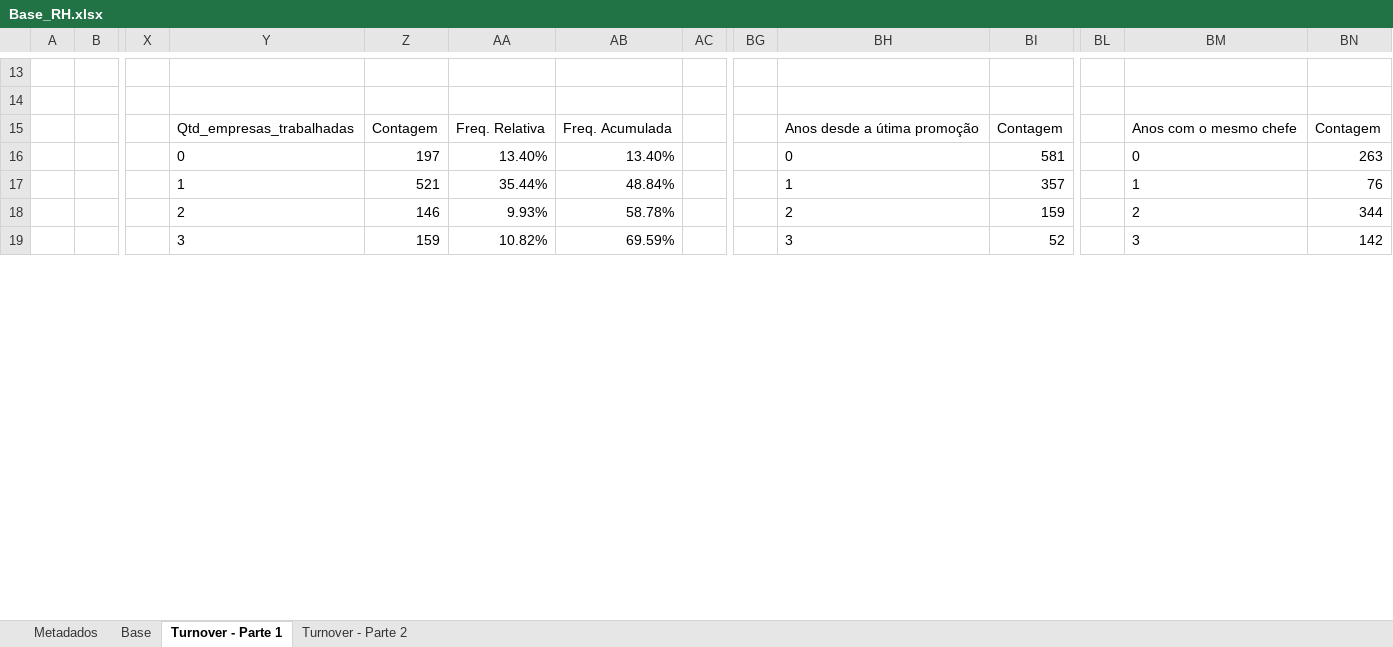
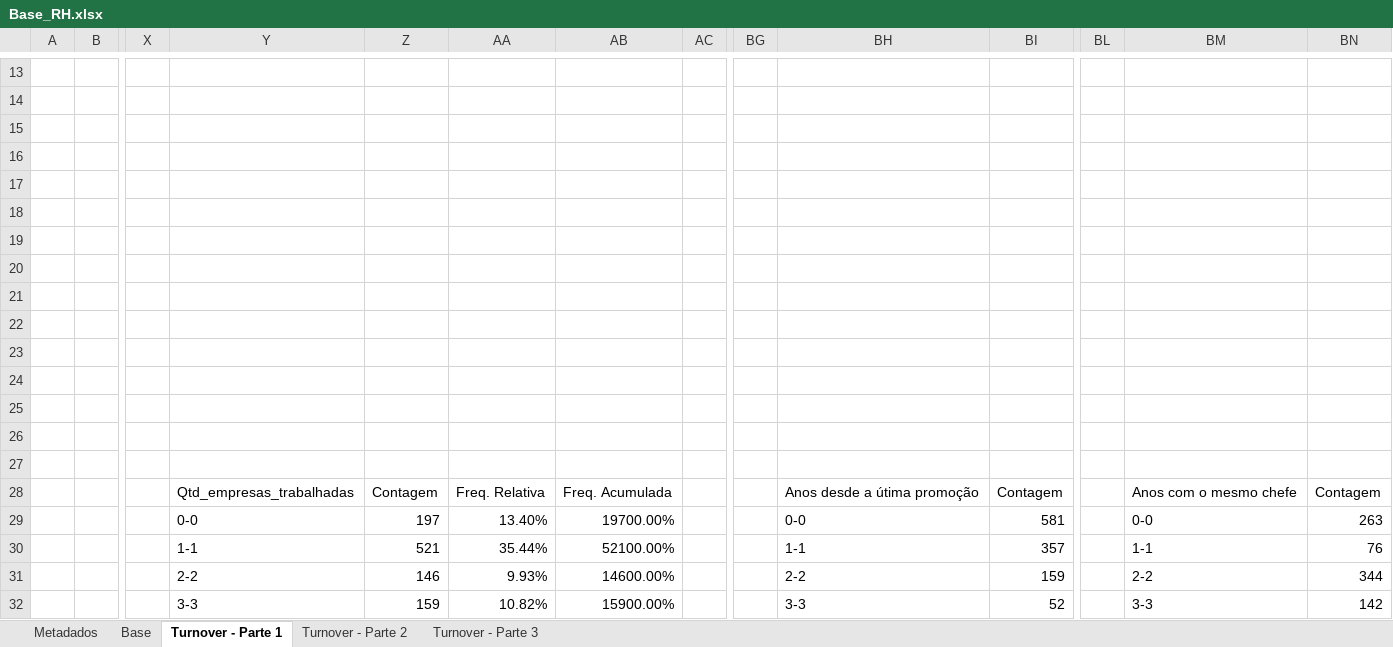
Before and after one commit to Douglas-lx/Analise-de-dados, an Excel workbook: 5_Analise de turnover/Base_RH.xlsx, sheet Turnover - Parte 1, drawn as a sheet; only a part is shown, gaps mark what is left out; values as stored, in another font and other column widths than the file's, no borders; charts and pictures not drawn; addresses are those after the commit; rows hold the shown columns only; the diff covers the shown part only; the diff names each change by its address in the sheet, - before the commit and + after, or states it on an @@ line.

```diff
--- a/5_Analise de turnover/Base_RH.xlsx (sheet Turnover - Parte 1)
+++ b/5_Analise de turnover/Base_RH.xlsx (sheet Turnover - Parte 1)
+sheet tab: Turnover - Parte 3
+row 15: (empty)
+row 16: (empty)
+row 17: (empty)
+row 18: (empty)
+row 19: (empty)
+row 20: (empty)
+row 21: (empty)
+row 22: (empty)
+row 23: (empty)
+row 24: (empty)
+row 25: (empty)
+row 26: (empty)
+row 27: (empty)
-Y29: 0
+Y29: 0-0
-AB29: 13.40%
+AB29: 19700.00%
-BH29: 0
+BH29: 0-0
-BM29: 0
+BM29: 0-0
-Y30: 1
+Y30: 1-1
-AB30: 48.84%
+AB30: 52100.00%
-BH30: 1
+BH30: 1-1
-BM30: 1
+BM30: 1-1
-Y31: 2
+Y31: 2-2
-AB31: 58.78%
+AB31: 14600.00%
-BH31: 2
+BH31: 2-2
-BM31: 2
+BM31: 2-2
-Y32: 3
+Y32: 3-3
-AB32: 69.59%
+AB32: 15900.00%
-BH32: 3
+BH32: 3-3
-BM32: 3
+BM32: 3-3
```
Also changed, not shown: 19 added rows, 2 removed rows and 89 edited cells elsewhere in this sheet, sheet Turnover - Parte 2, formulas that keep their value, charts or pictures, 40 other files.
